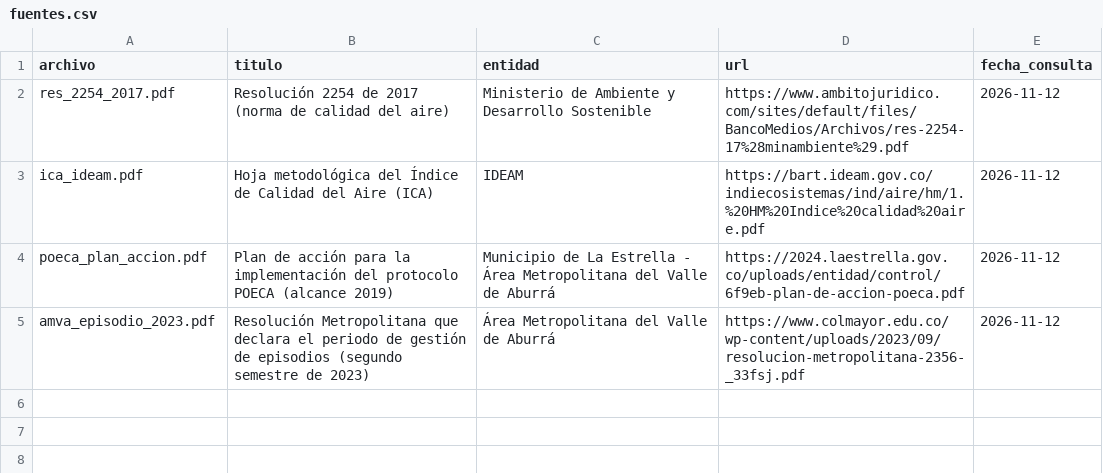
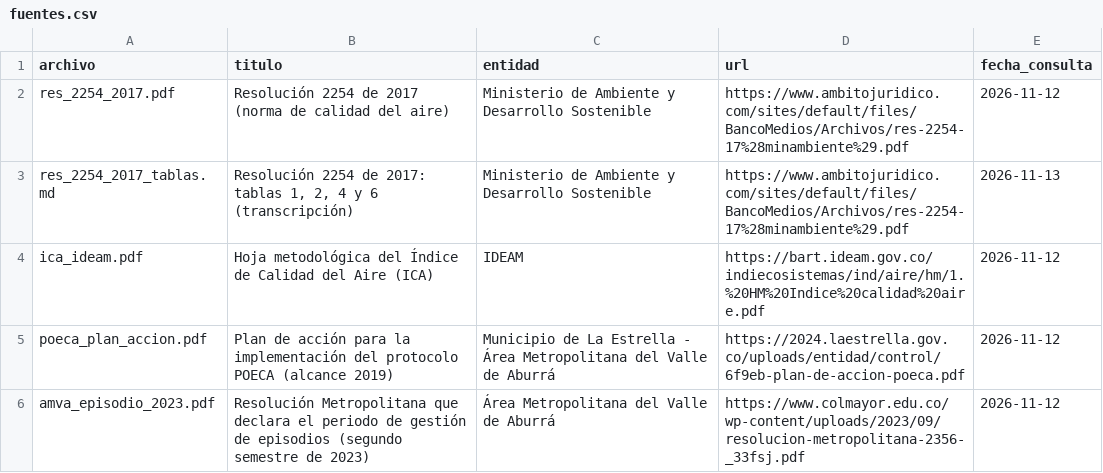
Before and after one commit to jjgarciau/agente-IA-calidad-del-aire, a CSV file: docs/fuentes.csv, drawn as a sheet; the diff names each change by its address in the sheet, - before the commit and + after, or states it on an @@ line.

Commit message:
Agente y corpus: citas en formato único y tablas de la Resolución 2254 transcritas
La primera evaluación mostró dos fallos: el modelo escribía algunas citas con símbolos
propios (【1†Fuente: ...】) y respondió mal el límite diario de PM2.5 porque la página
del PDF que lo contiene es una imagen.

- agent: normaliza las citas a [Fuente: título, p. N]; el prompt exige responder solo con
  los fragmentos, no adivinar columnas de tablas y no agregar recomendaciones propias
- docs: res_2254_2017_tablas.md transcribe las tablas 1, 2, 4 y 6 en oraciones completas
- el índice debe reconstruirse con python -m src.build_index

```diff
--- a/docs/fuentes.csv
+++ b/docs/fuentes.csv
+row 3: res_2254_2017_tablas.md | Resolución 2254 de 2017: tablas 1, 2, 4 y 6 (transcripción) | Ministerio de Ambiente y Desarrollo Sostenible | https://www.ambitojuridico.com/sites/default/files/BancoMedios/Archivos/res-2254-17%28minambiente%29.pdf | 2026-11-13
```
Also changed, not shown: 4 other files.
